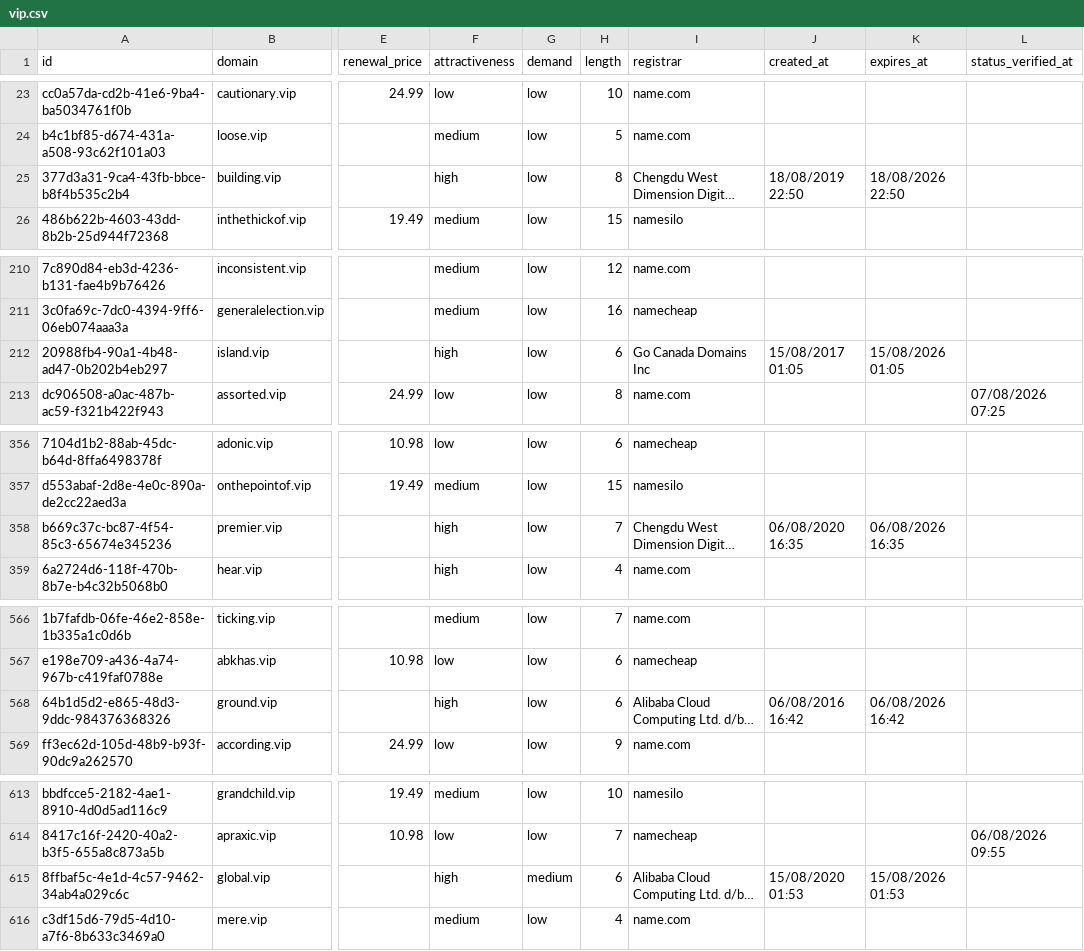
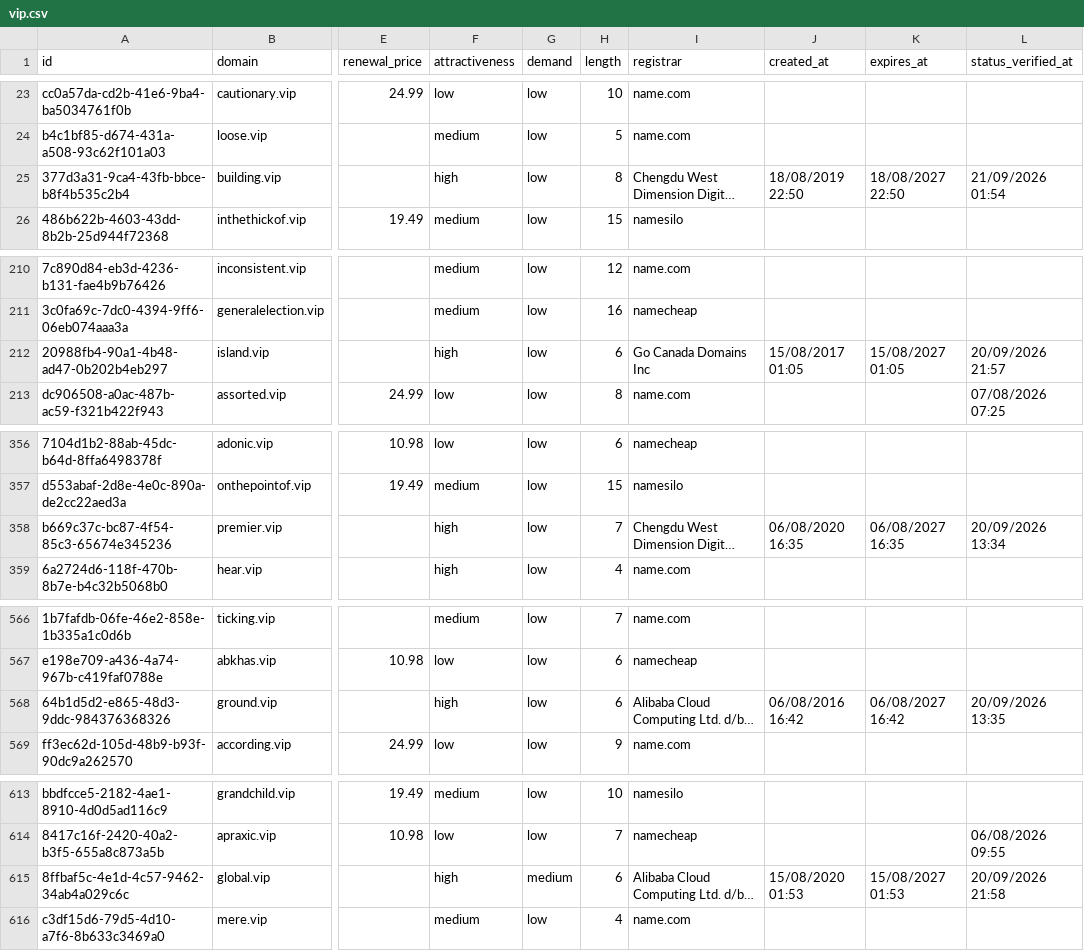
Before and after one commit to UniqueDomains/vip-oneword-domains, a CSV file: vip.csv, drawn as a sheet; only a part is shown, gaps mark what is left out; long unchanged cells end in …; the diff covers the shown part only; the diff names each change by its address in the sheet, - before the commit and + after, or states it on an @@ line.

Commit message:
Domains update

```diff
--- a/vip.csv
+++ b/vip.csv
-K25 (expires_at): 18/08/2026 22:50
+K25 (expires_at): 18/08/2027 22:50
-L25 (status_verified_at): (empty)
+L25 (status_verified_at): 21/09/2026 01:54
-K212 (expires_at): 15/08/2026 01:05
+K212 (expires_at): 15/08/2027 01:05
-L212 (status_verified_at): (empty)
+L212 (status_verified_at): 20/09/2026 21:57
-K358 (expires_at): 06/08/2026 16:35
+K358 (expires_at): 06/08/2027 16:35
-L358 (status_verified_at): (empty)
+L358 (status_verified_at): 20/09/2026 13:34
-K568 (expires_at): 06/08/2026 16:42
+K568 (expires_at): 06/08/2027 16:42
-L568 (status_verified_at): (empty)
+L568 (status_verified_at): 20/09/2026 13:35
-K615 (expires_at): 15/08/2026 01:53
+K615 (expires_at): 15/08/2027 01:53
-L615 (status_verified_at): (empty)
+L615 (status_verified_at): 20/09/2026 21:58
```
Also changed, not shown: 4 edited cells elsewhere in this file, 4 other files.
